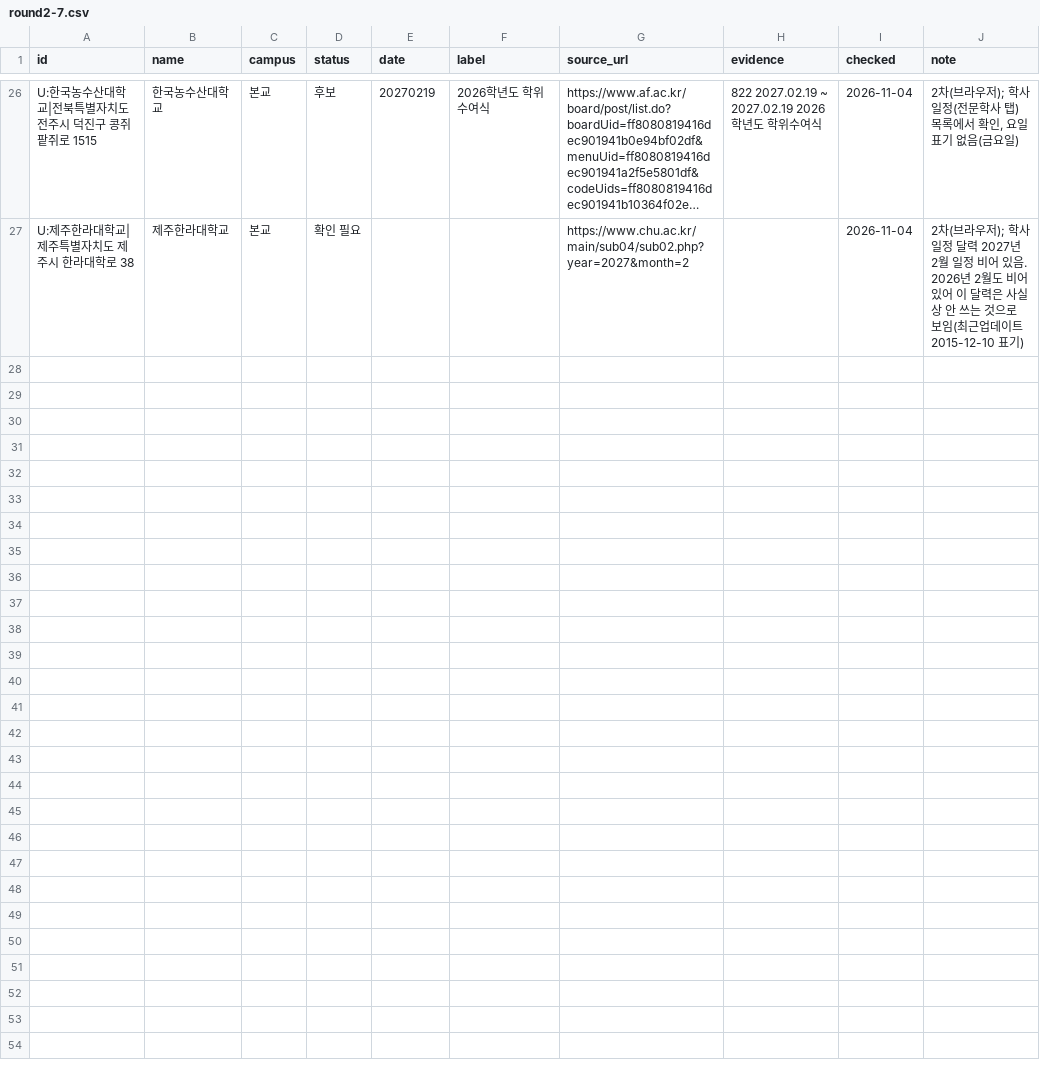
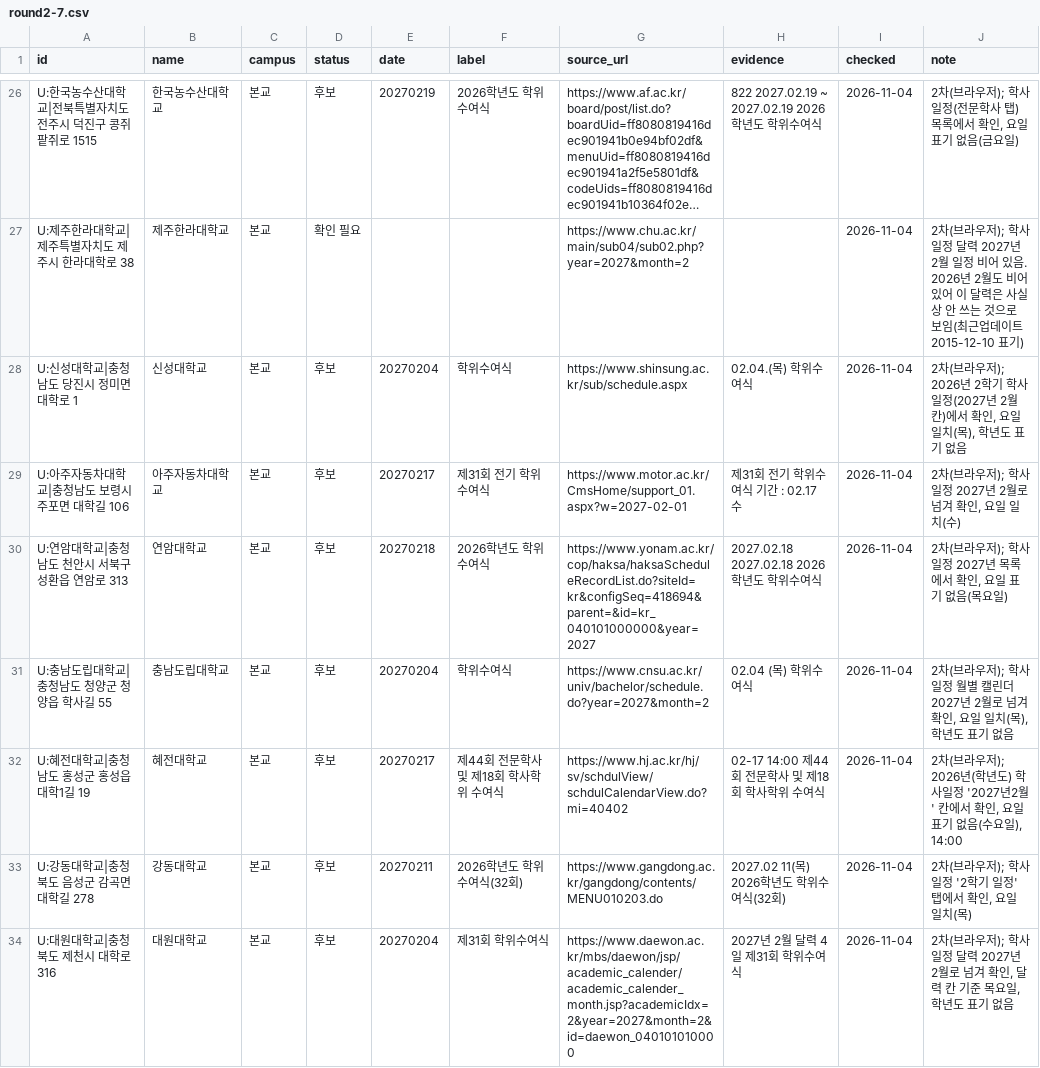
Before and after one commit to best15993232-sudo/flower-planner, a CSV file: docs/univ-survey/round2-7.csv, drawn as a sheet; only a part is shown, gaps mark what is left out; long unchanged cells end in …; the diff names each change by its address in the sheet, - before the commit and + after, or states it on an @@ line.

```diff
--- a/docs/univ-survey/round2-7.csv
+++ b/docs/univ-survey/round2-7.csv
+row 28: U:신성대학교|충청남도 당진시 정미면 대학로 1 | 신성대학교 | 본교 | 후보 | 20270204 | 학위수여식 | https://www.shinsung.ac.kr/sub/schedule.aspx | 02.04.(목) 학위수여식 | 2026-11-04 | 2차(브라우저); 2026년 2학기 학사일정(2027년 2월 칸)에서 확인, 요일 일치(목), 학년도 표기 없음
+row 29: U:아주자동차대학교|충청남도 보령시 주포면 대학길 106 | 아주자동차대학교 | 본교 | 후보 | 20270217 | 제31회 전기 학위수여식 | https://www.motor.ac.kr/CmsHome/support_01.aspx?w=2027-02-01 | 제31회 전기 학위수여식 기간 : 02.17 수 | 2026-11-04 | 2차(브라우저); 학사일정 2027년 2월로 넘겨 확인, 요일 일치(수)
+row 30: U:연암대학교|충청남도 천안시 서북구 성환읍 연암로 313 | 연암대학교 | 본교 | 후보 | 20270218 | 2026학년도 학위수여식 | https://www.yonam.ac.kr/cop/haksa/haksaScheduleRecordList.do?siteId=kr&configSeq=418694&parent=&id=kr_040101000000&year=2027 | 2027.02.18 2027.02.18 2026학년도 학위수여식 | 2026-11-04 | 2차(브라우저); 학사일정 2027년 목록에서 확인, 요일 표기 없음(목요일)
+row 31: U:충남도립대학교|충청남도 청양군 청양읍 학사길 55 | 충남도립대학교 | 본교 | 후보 | 20270204 | 학위수여식 | https://www.cnsu.ac.kr/univ/bachelor/schedule.do?year=2027&month=2 | 02.04 (목) 학위수여식 | 2026-11-04 | 2차(브라우저); 학사일정 월별 캘린더 2027년 2월로 넘겨 확인, 요일 일치(목), 학년도 표기 없음
+row 32: U:혜전대학교|충청남도 홍성군 홍성읍 대학1길 19 | 혜전대학교 | 본교 | 후보 | 20270217 | 제44회 전문학사 및 제18회 학사학위 수여식 | https://www.hj.ac.kr/hj/sv/schdulView/schdulCalendarView.do?mi=40402 | 02-17 14:00 제44회 전문학사 및 제18회 학사학위 수여식 | 2026-11-04 | 2차(브라우저); 2026년(학년도) 학사일정 '2027년2월' 칸에서 확인, 요일 표기 없음(수요일), 14:00
+row 33: U:강동대학교|충청북도 음성군 감곡면 대학길 278 | 강동대학교 | 본교 | 후보 | 20270211 | 2026학년도 학위수여식(32회) | https://www.gangdong.ac.kr/gangdong/contents/MENU010203.do | 2027.02 11(목) 2026학년도 학위수여식(32회) | 2026-11-04 | 2차(브라우저); 학사일정 '2학기 일정' 탭에서 확인, 요일 일치(목)
+row 34: U:대원대학교|충청북도 제천시 대학로 316 | 대원대학교 | 본교 | 후보 | 20270204 | 제31회 학위수여식 | https://www.daewon.ac.kr/mbs/daewon/jsp/academic_calender/academic_calender_month.jsp?academicIdx=2&year=2027&month=2&id=daewon_040101010000 | 2027년 2월 달력 4일 제31회 학위수여식 | 2026-11-04 | 2차(브라우저); 학사일정 달력 2027년 2월로 넘겨 확인, 달력 칸 기준 목요일, 학년도 표기 없음
```
